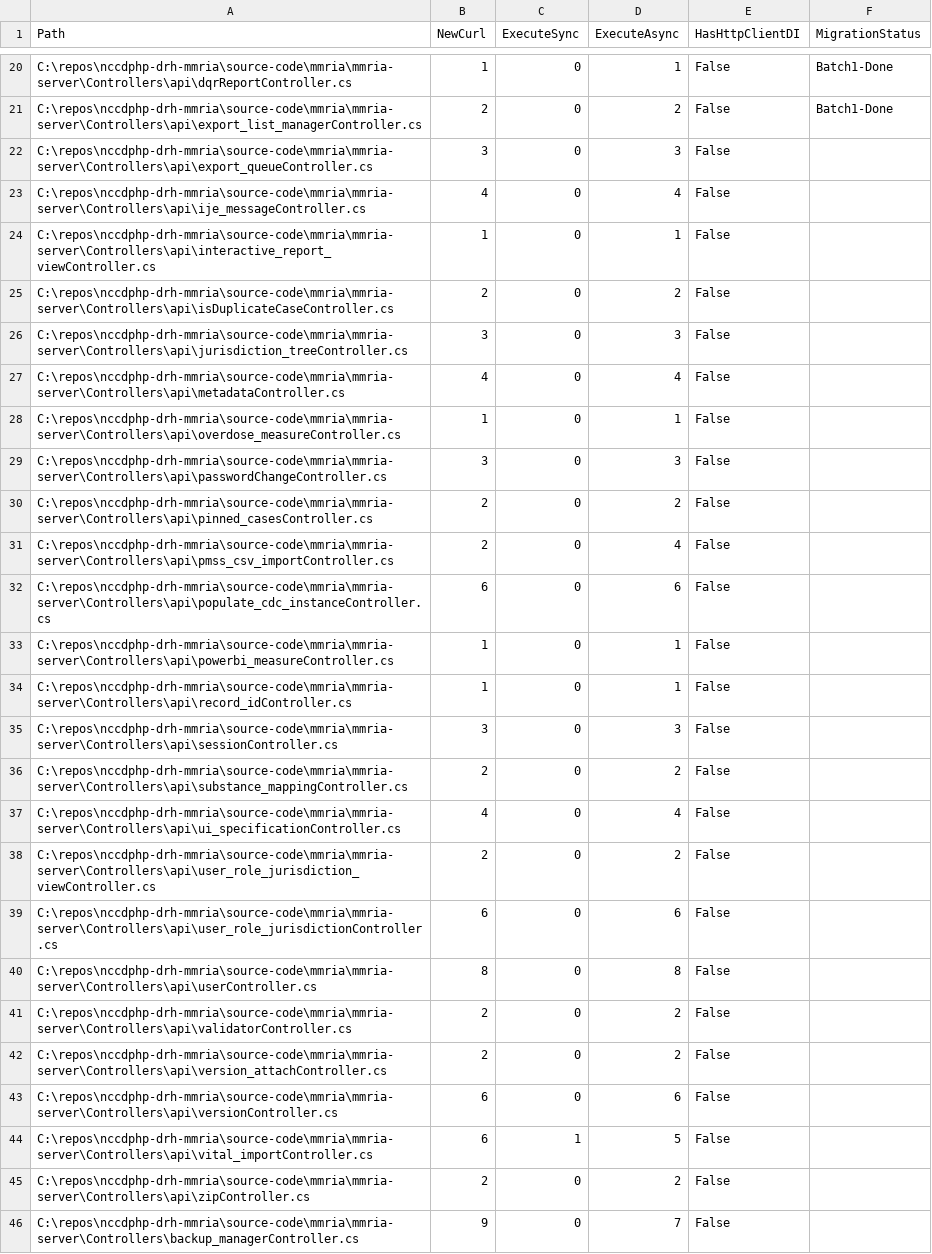
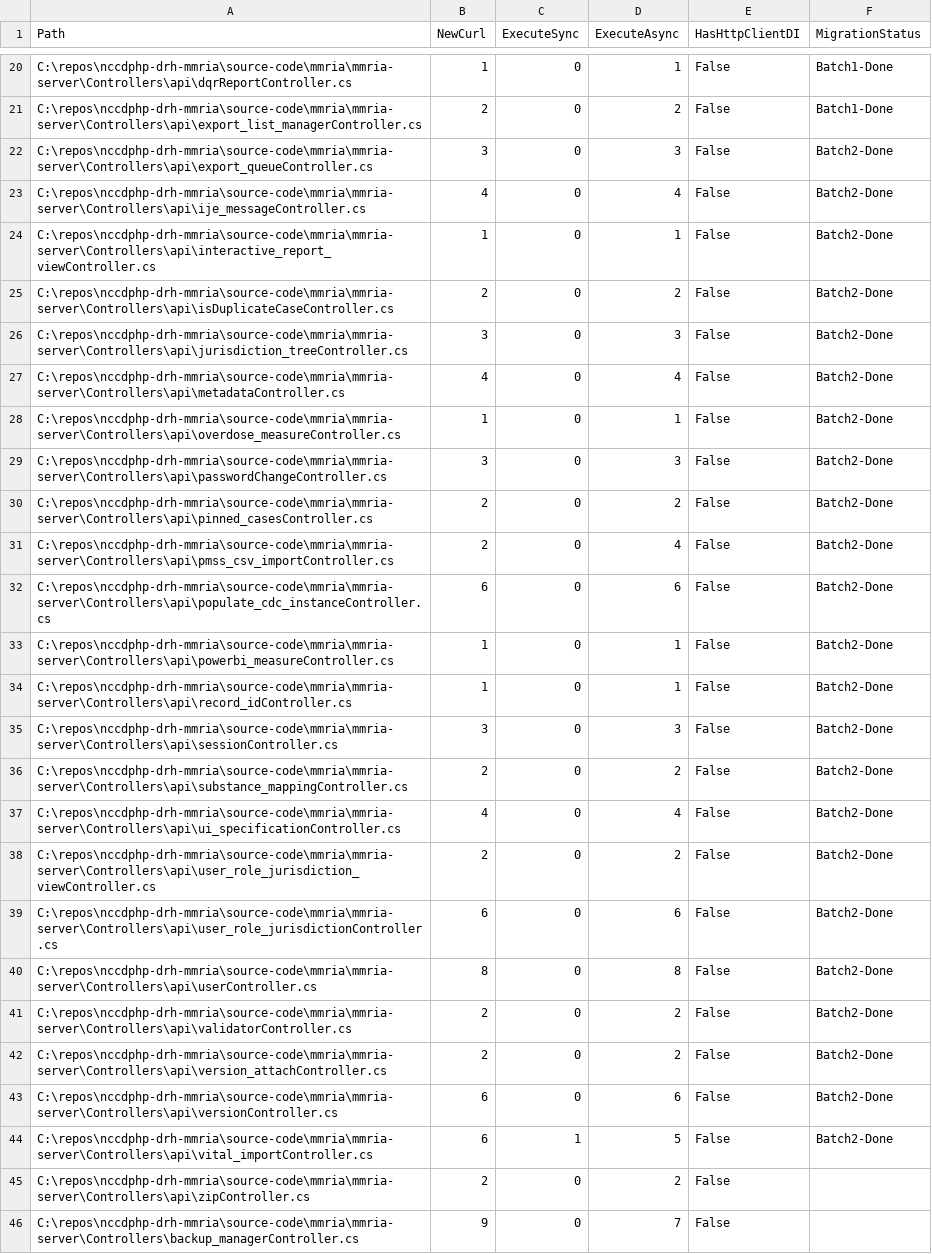
Before and after one commit to CDCgov/nccdphp-drh-mmria, a CSV file: curl-scan.csv, drawn as a sheet; only a part is shown, gaps mark what is left out; the diff names each change by its address in the sheet, - before the commit and + after, or states it on an @@ line.

```diff
--- a/curl-scan.csv
+++ b/curl-scan.csv
-F22:F44 (MigrationStatus): (empty)
+F22:F44 (MigrationStatus): Batch2-Done
```
Also changed, not shown: 25 other files.
